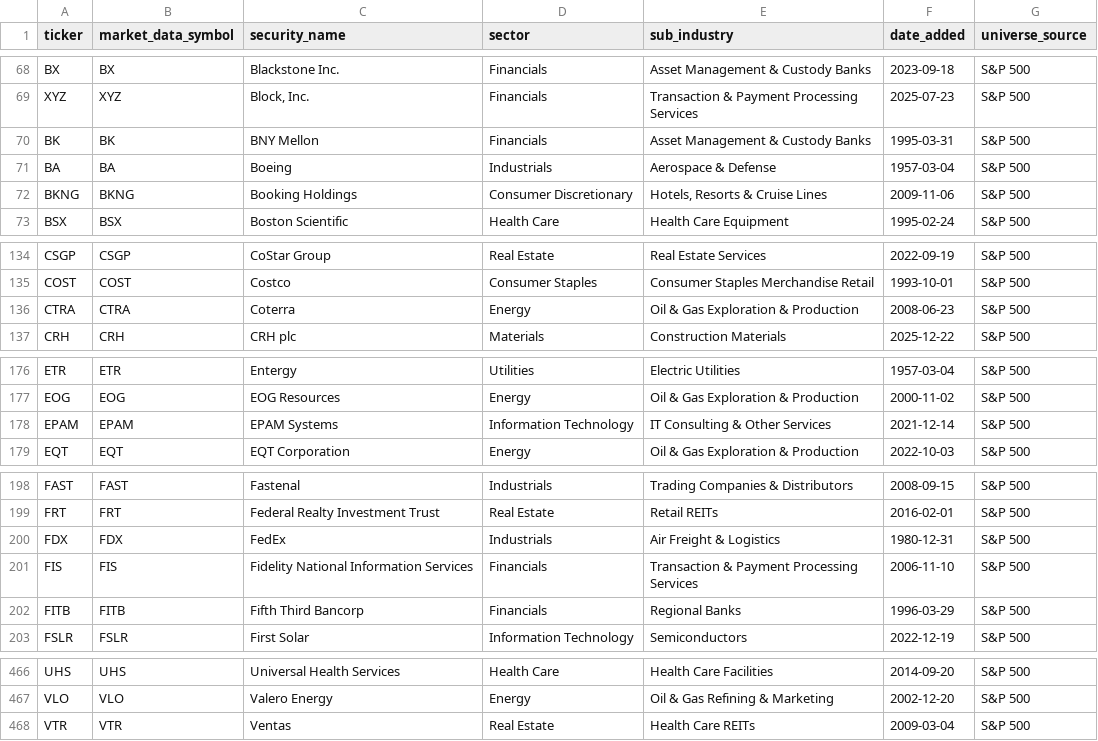
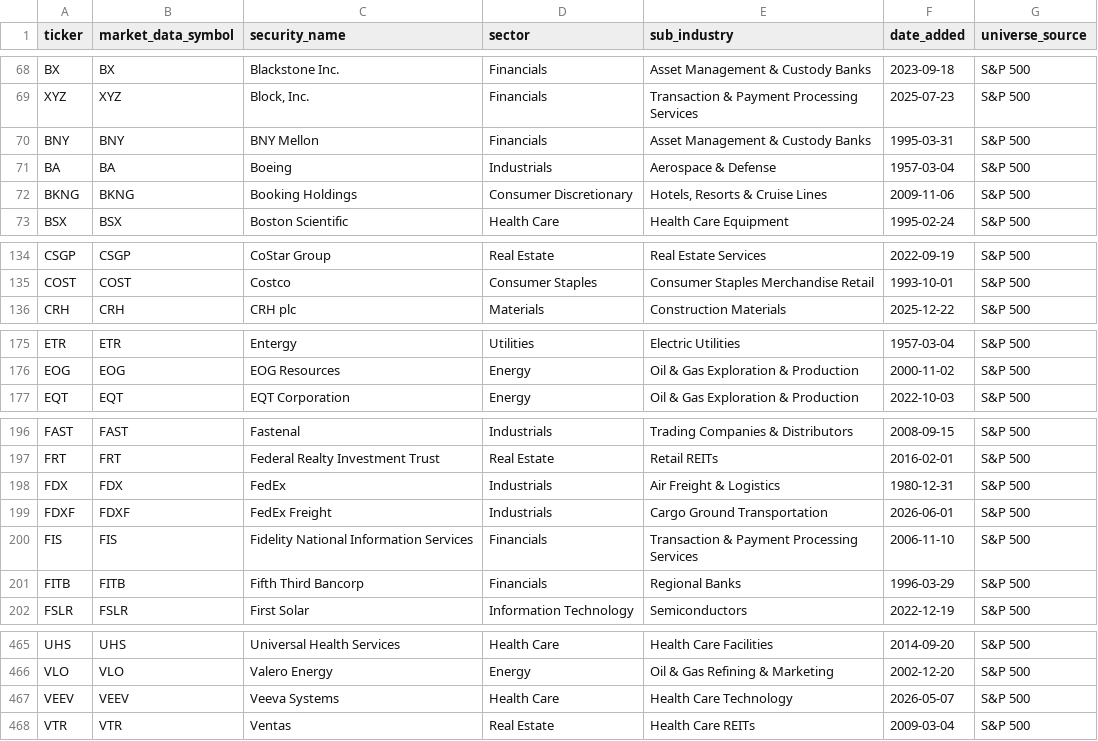
Before and after one commit to sagnikrana/portfolio-analyzer, a CSV file: data/processed/structured/sp500_constituents.csv, drawn as a sheet; only a part is shown, gaps mark what is left out; the diff covers the shown part only.

```diff
--- a/data/processed/structured/sp500_constituents.csv
+++ b/data/processed/structured/sp500_constituents.csv
@@ -69,3 +69,3 @@ BX,BX,Blackstone Inc.,Financials,Asset Management & Custody Banks,2023-09-18,S&P
 XYZ,XYZ,"Block, Inc.",Financials,Transaction & Payment Processing Services,2025-07-23,S&P 500
-BK,BK,BNY Mellon,Financials,Asset Management & Custody Banks,1995-03-31,S&P 500
+BNY,BNY,BNY Mellon,Financials,Asset Management & Custody Banks,1995-03-31,S&P 500
 BA,BA,Boeing,Industrials,Aerospace & Defense,1957-03-04,S&P 500
@@ -135,3 +135,2 @@ CSGP,CSGP,CoStar Group,Real Estate,Real Estate Services,2022-09-19,S&P 500
 COST,COST,Costco,Consumer Staples,Consumer Staples Merchandise Retail,1993-10-01,S&P 500
-CTRA,CTRA,Coterra,Energy,Oil & Gas Exploration & Production,2008-06-23,S&P 500
 CRH,CRH,CRH plc,Materials,Construction Materials,2025-12-22,S&P 500
@@ -177,3 +176,2 @@ ETR,ETR,Entergy,Utilities,Electric Utilities,1957-03-04,S&P 500
 EOG,EOG,EOG Resources,Energy,Oil & Gas Exploration & Production,2000-11-02,S&P 500
-EPAM,EPAM,EPAM Systems,Information Technology,IT Consulting & Other Services,2021-12-14,S&P 500
 EQT,EQT,EQT Corporation,Energy,Oil & Gas Exploration & Production,2022-10-03,S&P 500
@@ -200,2 +198,3 @@ FRT,FRT,Federal Realty Investment Trust,Real Estate,Retail REITs,2016-02-01,S&P
 FDX,FDX,FedEx,Industrials,Air Freight & Logistics,1980-12-31,S&P 500
+FDXF,FDXF,FedEx Freight,Industrials,Cargo Ground Transportation,2026-06-01,S&P 500
 FIS,FIS,Fidelity National Information Services,Financials,Transaction & Payment Processing Services,2006-11-10,S&P 500
@@ -467,2 +466,3 @@ UHS,UHS,Universal Health Services,Health Care,Health Care Facilities,2014-09-20,
 VLO,VLO,Valero Energy,Energy,Oil & Gas Refining & Marketing,2002-12-20,S&P 500
+VEEV,VEEV,Veeva Systems,Health Care,Health Care Technology,2026-05-07,S&P 500
 VTR,VTR,Ventas,Real Estate,Health Care REITs,2009-03-04,S&P 500
```
Also changed, not shown: 1 edited cell elsewhere in this file, data/processed/structured/buy_candidate_universe.csv, data/processed/structured/major_etf_holdings.csv, 1 other file.
